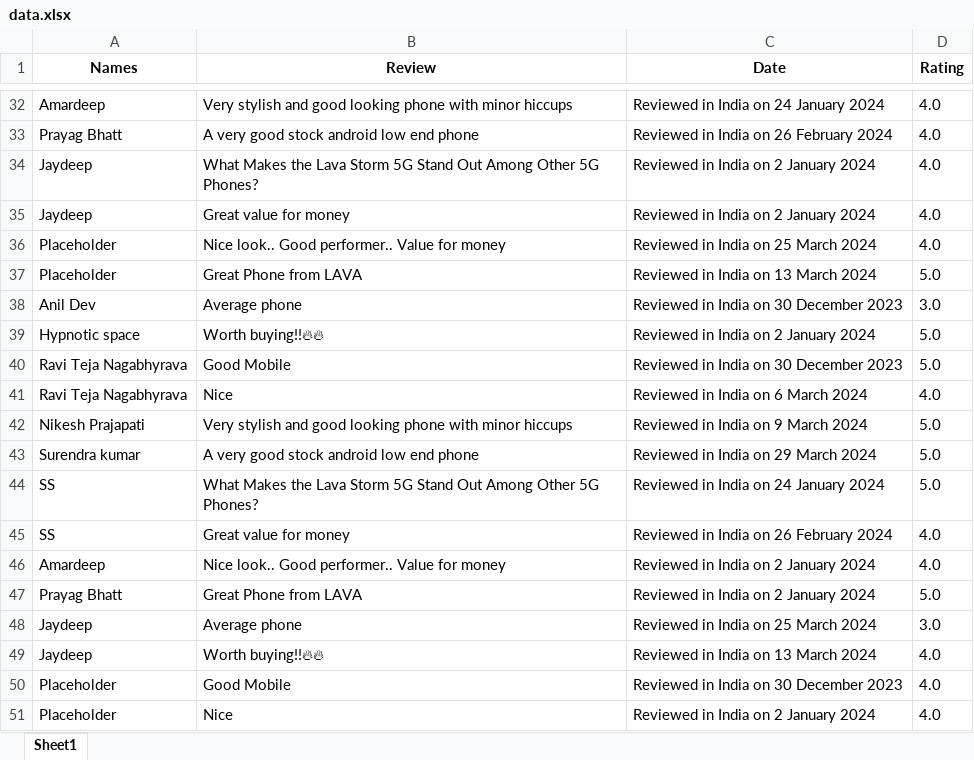
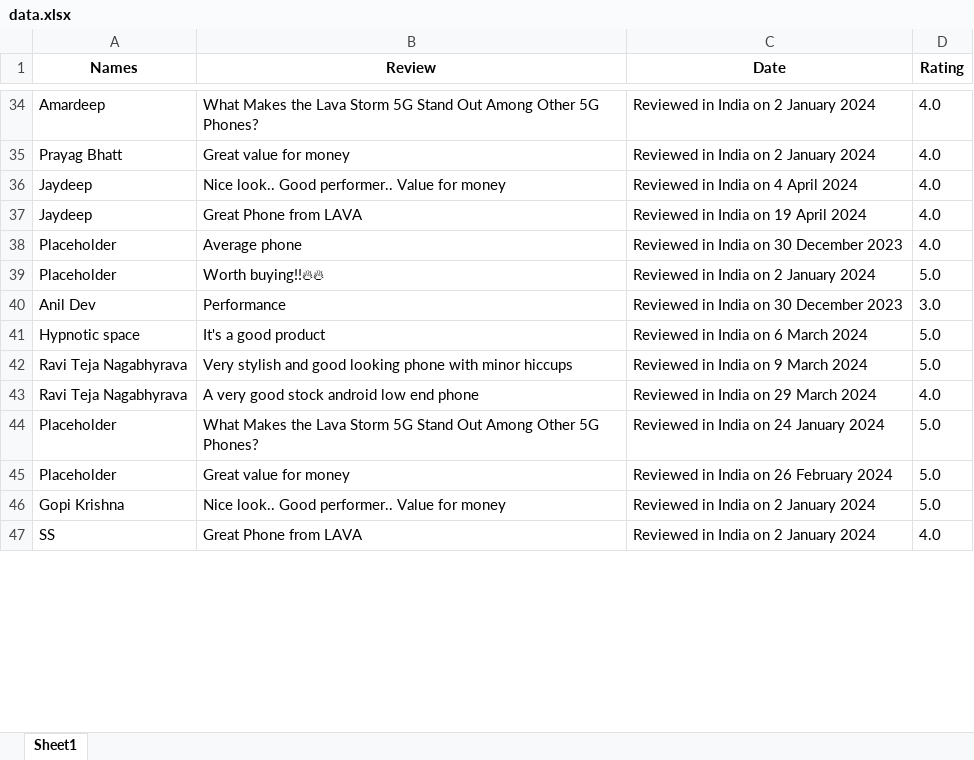
Before and after one commit to pruthuraj/DataScope, an Excel workbook: files/data.xlsx, sheet Sheet1, drawn as a sheet; only a part is shown, gaps mark what is left out; values as stored, in another font and other column widths than the file's, no borders; removed rows and columns are numbered as before the commit, all else as after; the diff covers the shown part only; the diff names each change by its address in the sheet, - before the commit and + after, or states it on an @@ line.

```diff
--- a/files/data.xlsx (sheet Sheet1)
+++ b/files/data.xlsx (sheet Sheet1)
-B34 (Review): Very stylish and good looking phone with minor hiccups
+B34 (Review): What Makes the Lava Storm 5G Stand Out Among Other 5G Phones?
-C34 (Date): Reviewed in India on 24 January 2024
+C34 (Date): Reviewed in India on 2 January 2024
-B35 (Review): A very good stock android low end phone
+B35 (Review): Great value for money
-C35 (Date): Reviewed in India on 26 February 2024
+C35 (Date): Reviewed in India on 2 January 2024
-B36 (Review): What Makes the Lava Storm 5G Stand Out Among Other 5G Phones?
+B36 (Review): Nice look.. Good performer.. Value for money
-C36 (Date): Reviewed in India on 2 January 2024
+C36 (Date): Reviewed in India on 4 April 2024
-B37 (Review): Great value for money
+B37 (Review): Great Phone from LAVA
-C37 (Date): Reviewed in India on 2 January 2024
+C37 (Date): Reviewed in India on 19 April 2024
-B38 (Review): Nice look.. Good performer.. Value for money
+B38 (Review): Average phone
-C38 (Date): Reviewed in India on 25 March 2024
+C38 (Date): Reviewed in India on 30 December 2023
-B39 (Review): Great Phone from LAVA
+B39 (Review): Worth buying!!🔥🔥
-C39 (Date): Reviewed in India on 13 March 2024
+C39 (Date): Reviewed in India on 2 January 2024
-B40 (Review): Average phone
+B40 (Review): Performance
-B41 (Review): Worth buying!!🔥🔥
+B41 (Review): It's a good product
-C41 (Date): Reviewed in India on 2 January 2024
+C41 (Date): Reviewed in India on 6 March 2024
-B42 (Review): Good Mobile
+B42 (Review): Very stylish and good looking phone with minor hiccups
-C42 (Date): Reviewed in India on 30 December 2023
+C42 (Date): Reviewed in India on 9 March 2024
-B43 (Review): Nice
+B43 (Review): A very good stock android low end phone
-C43 (Date): Reviewed in India on 6 March 2024
+C43 (Date): Reviewed in India on 29 March 2024
-row 42: Nikesh Prajapati | Very stylish and good looking phone with minor hiccups | Reviewed in India on 9 March 2024 | 5.0
-row 43: Surendra kumar | A very good stock android low end phone | Reviewed in India on 29 March 2024 | 5.0
-A44 (Names): SS
+A44 (Names): Placeholder
+row 45: Placeholder | Great value for money | Reviewed in India on 26 February 2024 | 5.0
+row 46: Gopi Krishna | Nice look.. Good performer.. Value for money | Reviewed in India on 2 January 2024 | 5.0
-B47 (Review): Great value for money
+B47 (Review): Great Phone from LAVA
-C47 (Date): Reviewed in India on 26 February 2024
+C47 (Date): Reviewed in India on 2 January 2024
-row 46: Amardeep | Nice look.. Good performer.. Value for money | Reviewed in India on 2 January 2024 | 4.0
-row 47: Prayag Bhatt | Great Phone from LAVA | Reviewed in India on 2 January 2024 | 5.0
-row 48: Jaydeep | Average phone | Reviewed in India on 25 March 2024 | 3.0
-row 49: Jaydeep | Worth buying!!🔥🔥 | Reviewed in India on 13 March 2024 | 4.0
-row 50: Placeholder | Good Mobile | Reviewed in India on 30 December 2023 | 4.0
-row 51: Placeholder | Nice | Reviewed in India on 2 January 2024 | 4.0
```
Also changed, not shown: 60 added rows, 155 removed rows, 8 moved rows and 59 edited cells elsewhere in this sheet, 17 other files.
